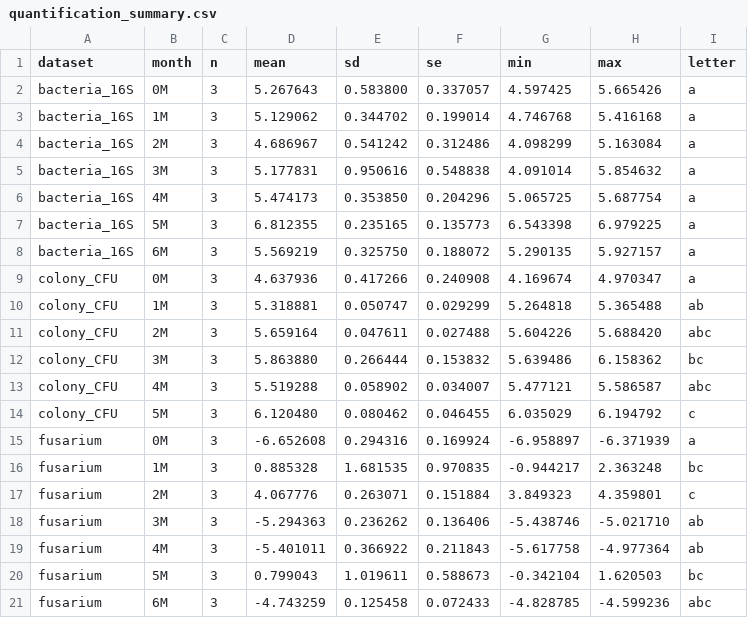
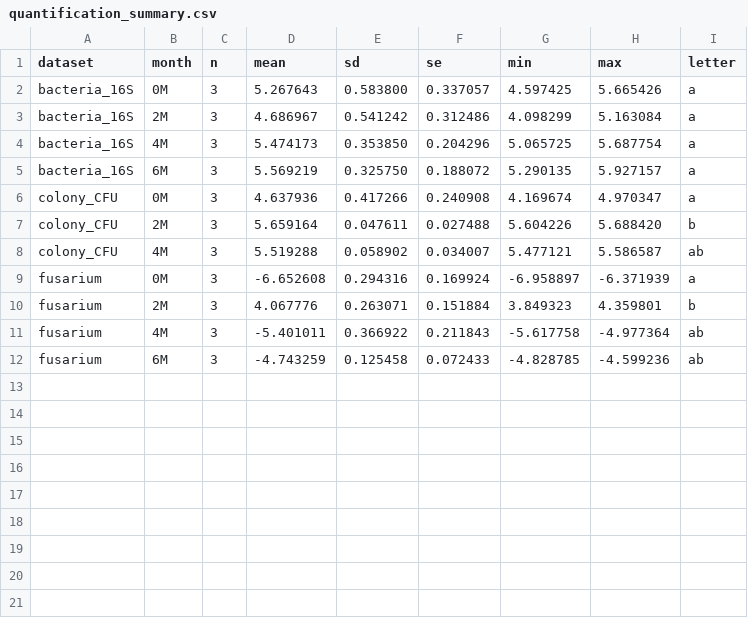
Before and after one commit to sunsungkim04-sys/garlic-microbiome-storage, a CSV file: data/quantification_summary.csv, drawn as a sheet.

Commit message:
v2.1: make every table reproducible from the archive itself
- min-frequency filtering is now applied to the 12 analysed samples rather than to a
  larger sample set, so the retained feature set no longer depends on data outside this
  archive. 16S min-freq=5: 587 ASVs (was 589); mf=10: 414; mf=20: 284. ITS mf=20: 61.
  Headline statistics are unchanged (Bray-Curtis PERMANOVA F = 4.54, p = 0.001,
  R2 = 0.630, adjusted R2 = 0.491; 16S Shannon Kruskal-Wallis p = 0.016).
- data/{16S,ITS}_feature-table.txt: regenerated as the min-frequency=5 analysis tables
  (587 / 95 ASVs), matching the counts documented in README.
- data/quantification_summary.csv: restricted to the analysed timepoints; Fusarium
  compact-letter display recomputed on that frame (a / b / ab / ab).
- supplementary/TableS8_minfreq_sensitivity.tsv (manuscript Table S6): regenerated.
  Rarefaction now subsamples without replacement, matching garlic_16S_depth_sweep.py,
  so the 16S PERMANOVA in the table reproduces the manuscript's F = 4.54.
- scripts/regen_minfreq_sensitivity.py: new; regenerates Table S6 from this archive alone.
- figures/regen_figures.py: panel 4A (CFU) plotted on 0/2/4 M with the corresponding
  Kruskal-Wallis statistic (H = 7.20, p = 0.027); month 6 was not assayed.

```diff
--- a/data/quantification_summary.csv
+++ b/data/quantification_summary.csv
@@ -2,20 +2,11 @@ dataset,month,n,mean,sd,se,min,max,letter
 bacteria_16S,0M,3,5.267643,0.583800,0.337057,4.597425,5.665426,a
-bacteria_16S,1M,3,5.129062,0.344702,0.199014,4.746768,5.416168,a
 bacteria_16S,2M,3,4.686967,0.541242,0.312486,4.098299,5.163084,a
-bacteria_16S,3M,3,5.177831,0.950616,0.548838,4.091014,5.854632,a
 bacteria_16S,4M,3,5.474173,0.353850,0.204296,5.065725,5.687754,a
-bacteria_16S,5M,3,6.812355,0.235165,0.135773,6.543398,6.979225,a
 bacteria_16S,6M,3,5.569219,0.325750,0.188072,5.290135,5.927157,a
 colony_CFU,0M,3,4.637936,0.417266,0.240908,4.169674,4.970347,a
-colony_CFU,1M,3,5.318881,0.050747,0.029299,5.264818,5.365488,ab
-colony_CFU,2M,3,5.659164,0.047611,0.027488,5.604226,5.688420,abc
-colony_CFU,3M,3,5.863880,0.266444,0.153832,5.639486,6.158362,bc
-colony_CFU,4M,3,5.519288,0.058902,0.034007,5.477121,5.586587,abc
-colony_CFU,5M,3,6.120480,0.080462,0.046455,6.035029,6.194792,c
+colony_CFU,2M,3,5.659164,0.047611,0.027488,5.604226,5.688420,b
+colony_CFU,4M,3,5.519288,0.058902,0.034007,5.477121,5.586587,ab
 fusarium,0M,3,-6.652608,0.294316,0.169924,-6.958897,-6.371939,a
-fusarium,1M,3,0.885328,1.681535,0.970835,-0.944217,2.363248,bc
-fusarium,2M,3,4.067776,0.263071,0.151884,3.849323,4.359801,c
-fusarium,3M,3,-5.294363,0.236262,0.136406,-5.438746,-5.021710,ab
+fusarium,2M,3,4.067776,0.263071,0.151884,3.849323,4.359801,b
 fusarium,4M,3,-5.401011,0.366922,0.211843,-5.617758,-4.977364,ab
-fusarium,5M,3,0.799043,1.019611,0.588673,-0.342104,1.620503,bc
-fusarium,6M,3,-4.743259,0.125458,0.072433,-4.828785,-4.599236,abc
+fusarium,6M,3,-4.743259,0.125458,0.072433,-4.828785,-4.599236,ab
```
Also changed, not shown: supplementary/TableS8_minfreq_sensitivity.tsv, 8 other files.
